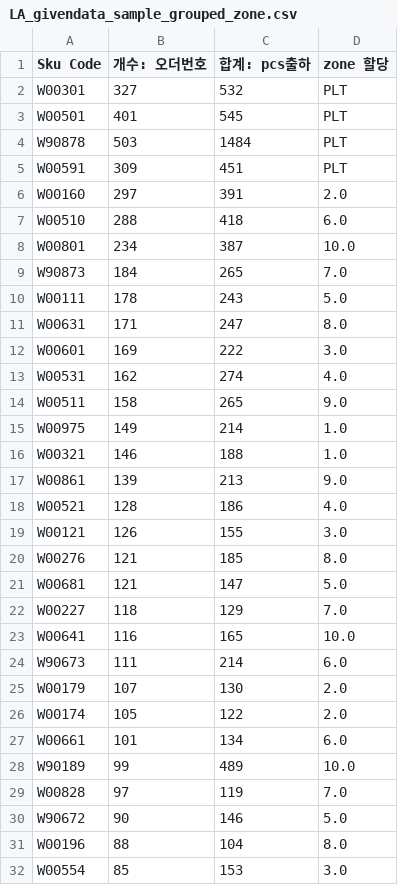
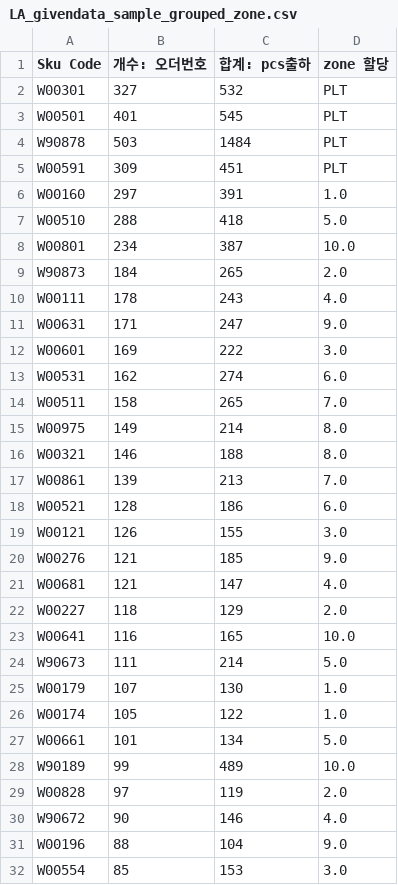
Before and after one commit to be-garam/Hokusho_Capstone, a CSV file: final/로케이션 할당/output/LA_givendata_sample_grouped_zone.csv, drawn as a sheet; only a part is shown; the diff covers the shown part only.

```diff
--- a/final/로케이션 할당/output/LA_givendata_sample_grouped_zone.csv
+++ b/final/로케이션 할당/output/LA_givendata_sample_grouped_zone.csv
@@ -5,28 +5,28 @@ W90878,503,1484,PLT
 W00591,309,451,PLT
-W00160,297,391,2.0
-W00510,288,418,6.0
+W00160,297,391,1.0
+W00510,288,418,5.0
 W00801,234,387,10.0
-W90873,184,265,7.0
-W00111,178,243,5.0
-W00631,171,247,8.0
+W90873,184,265,2.0
+W00111,178,243,4.0
+W00631,171,247,9.0
 W00601,169,222,3.0
-W00531,162,274,4.0
-W00511,158,265,9.0
-W00975,149,214,1.0
-W00321,146,188,1.0
-W00861,139,213,9.0
-W00521,128,186,4.0
+W00531,162,274,6.0
+W00511,158,265,7.0
+W00975,149,214,8.0
+W00321,146,188,8.0
+W00861,139,213,7.0
+W00521,128,186,6.0
 W00121,126,155,3.0
-W00276,121,185,8.0
-W00681,121,147,5.0
-W00227,118,129,7.0
+W00276,121,185,9.0
+W00681,121,147,4.0
+W00227,118,129,2.0
 W00641,116,165,10.0
-W90673,111,214,6.0
-W00179,107,130,2.0
-W00174,105,122,2.0
-W00661,101,134,6.0
+W90673,111,214,5.0
+W00179,107,130,1.0
+W00174,105,122,1.0
+W00661,101,134,5.0
 W90189,99,489,10.0
-W00828,97,119,7.0
-W90672,90,146,5.0
-W00196,88,104,8.0
+W00828,97,119,2.0
+W90672,90,146,4.0
+W00196,88,104,9.0
 W00554,85,153,3.0
```
Also changed, not shown: 125 edited cells elsewhere in this file, 14 other files.
